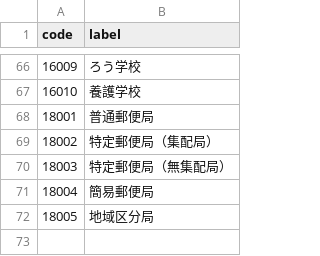
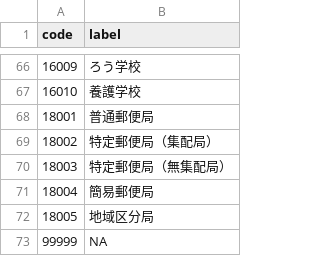
Before and after one commit to yutannihilation/kokudosuuchi-metadata, a CSV file: data/codelist/PubFacMinclassCd.csv, drawn as a sheet; only a part is shown, gaps mark what is left out; the diff names each change by its address in the sheet, - before the commit and + after, or states it on an @@ line.

```diff
--- a/data/codelist/PubFacMinclassCd.csv
+++ b/data/codelist/PubFacMinclassCd.csv
+row 73: 99999 | NA
```
Also changed, not shown: 3 other files.
